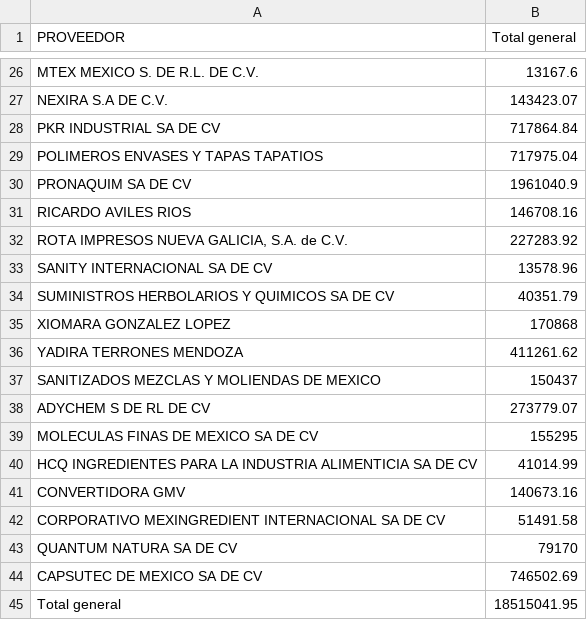
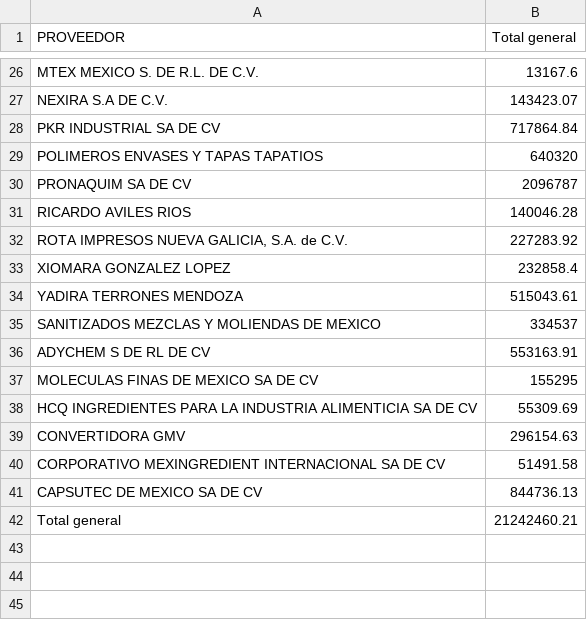
Before and after one commit to Geratano/Farmiral, a CSV file: CXP.csv, drawn as a sheet; only a part is shown, gaps mark what is left out; removed rows and columns are numbered as before the commit, all else as after; the diff covers the shown part only; the diff names each change by its address in the sheet, - before the commit and + after, or states it on an @@ line.

```diff
--- a/CXP.csv
+++ b/CXP.csv
-B29 (Total general): 717975.04
+B29 (Total general): 640320
-B30 (Total general): 1961040.9
+B30 (Total general): 2096787
-B31 (Total general): 146708.16
+B31 (Total general): 140046.28
-row 33: SANITY INTERNACIONAL SA DE CV | 13578.96
-row 34: SUMINISTROS HERBOLARIOS Y QUIMICOS SA DE CV | 40351.79
-B33 (Total general): 170868
+B33 (Total general): 232858.4
-B34 (Total general): 411261.62
+B34 (Total general): 515043.61
-B35 (Total general): 150437
+B35 (Total general): 334537
-B36 (Total general): 273779.07
+B36 (Total general): 553163.91
-B38 (Total general): 41014.99
+B38 (Total general): 55309.69
-B39 (Total general): 140673.16
+B39 (Total general): 296154.63
-row 43: QUANTUM NATURA SA DE CV | 79170
-B41 (Total general): 746502.69
+B41 (Total general): 844736.13
-B42 (Total general): 18515041.95
+B42 (Total general): 21242460.21
```
Also changed, not shown: 3 added rows, 3 removed rows and 18 edited cells elsewhere in this file, CXC.csv, 1 other file.
